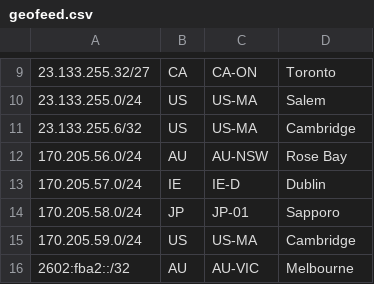
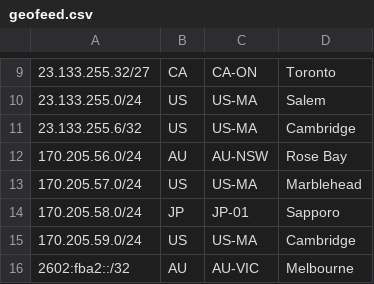
Before and after one commit to Chromatic-Garden-Sites/beakonet, a CSV file: netinfo/geofeed.csv, drawn as a sheet; only a part is shown, gaps mark what is left out.

Commit message:
Update geofeed.csv

```diff
--- a/netinfo/geofeed.csv
+++ b/netinfo/geofeed.csv
@@ -12,3 +12,3 @@
 170.205.56.0/24,AU,AU-NSW,Rose Bay,
-170.205.57.0/24,IE,IE-D,Dublin,
+170.205.57.0/24,US,US-MA,Marblehead,
 170.205.58.0/24,JP,JP-01,Sapporo,
```
